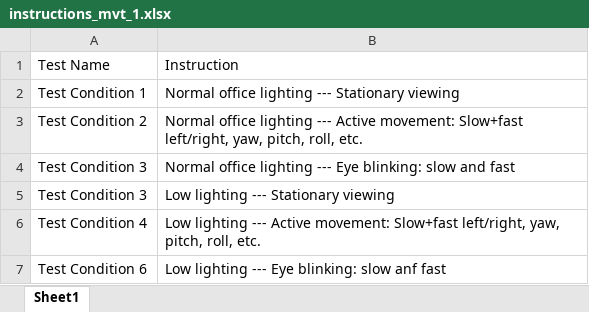
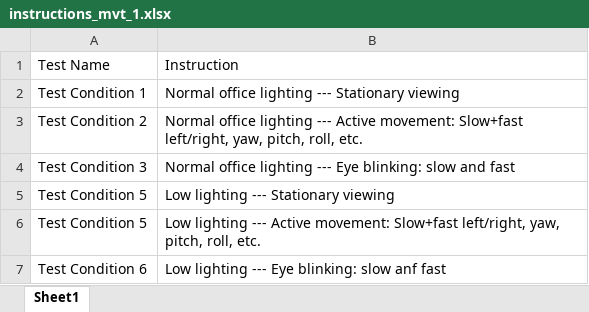
Before and after one commit to LeiaInc/AB-testing-app, an Excel workbook: abtesting_instructions/instructions_mvt_1.xlsx, sheet Sheet1, drawn as a sheet; values as stored, in another font and other column widths than the file's, no borders; the diff names each change by its address in the sheet, - before the commit and + after, or states it on an @@ line.

```diff
--- a/abtesting_instructions/instructions_mvt_1.xlsx (sheet Sheet1)
+++ b/abtesting_instructions/instructions_mvt_1.xlsx (sheet Sheet1)
-A5: Test Condition 3
+A5: Test Condition 5
-A6: Test Condition 4
+A6: Test Condition 5
```
Also changed, not shown: abtesting_instructions/instructions_mvt_2.xlsx, 3 other files.
